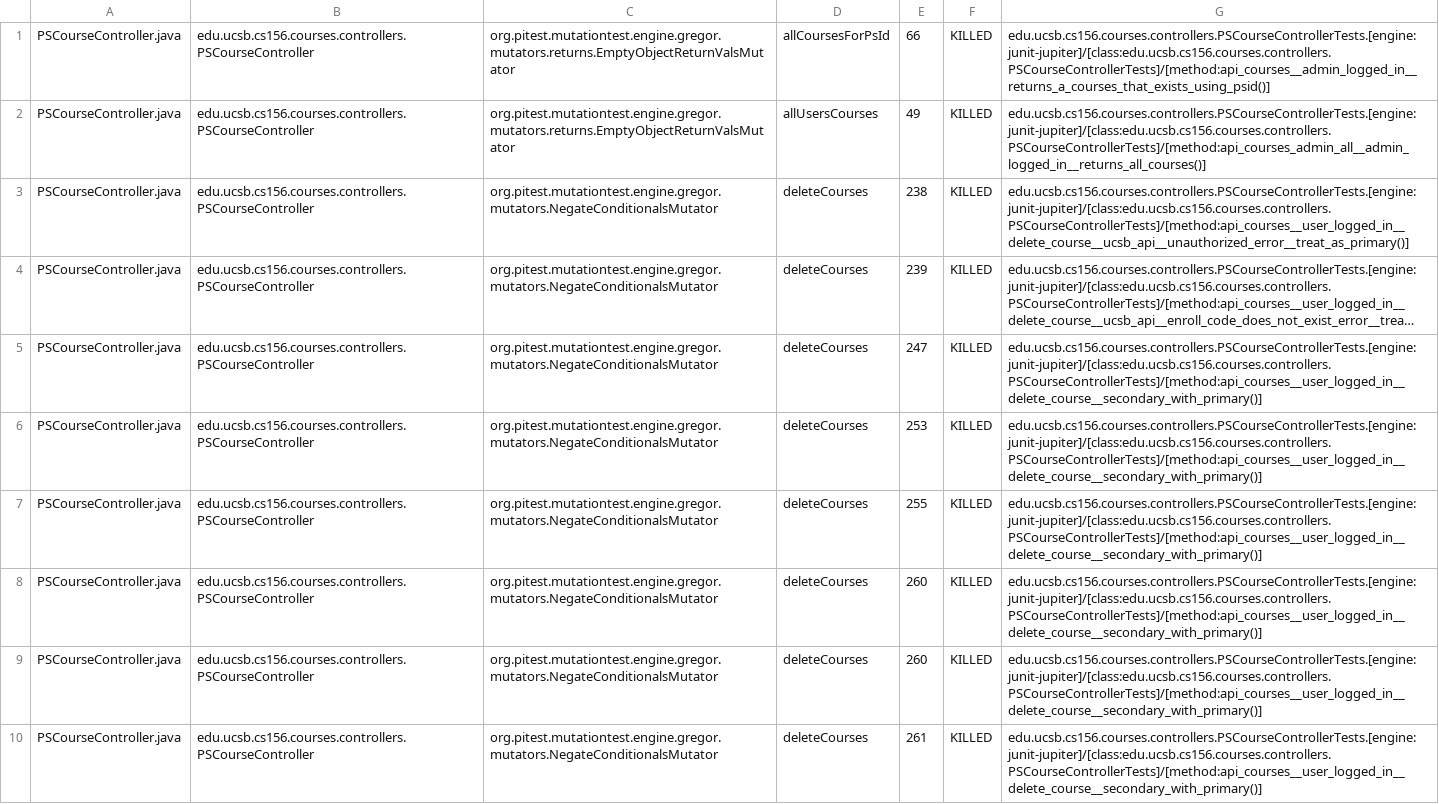
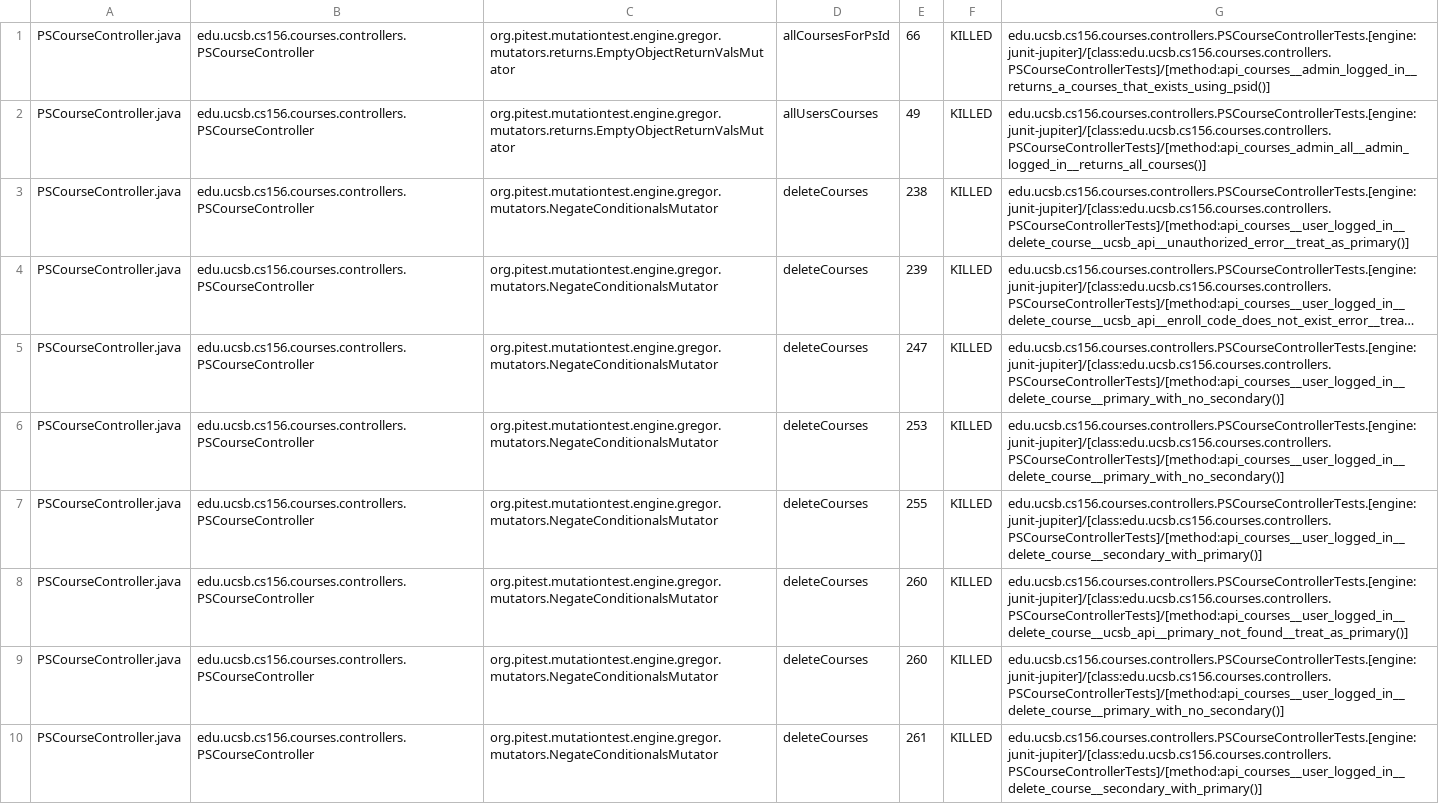
Before and after one commit to ucsb-cs156-s26/jpa05-hrithik-m, a CSV file: pitest/mutations.csv, drawn as a sheet; only a part is shown; long unchanged cells end in …; the diff covers the shown part only; the diff names each change by its address in the sheet, - before the commit and + after, or states it on an @@ line.

Commit message:
Deploying to gh-pages from @ ucsb-cs156-s26/jpa05-hrithik-m@6382fd3d9205e90f69d74118ab803f0ce3204f3e 🚀

```diff
--- a/pitest/mutations.csv
+++ b/pitest/mutations.csv
-G5:G6: edu.ucsb.cs156.courses.controllers.PSCourseControllerTests.[engine:junit-jupiter]/[class:edu.ucsb.cs156.courses.controllers.PSCourseControllerTests]/[method:api_courses__user_logged_in__delete_course__secondary_with_primary()]
+G5:G6: edu.ucsb.cs156.courses.controllers.PSCourseControllerTests.[engine:junit-jupiter]/[class:edu.ucsb.cs156.courses.controllers.PSCourseControllerTests]/[method:api_courses__user_logged_in__delete_course__primary_with_no_secondary()]
-G8: edu.ucsb.cs156.courses.controllers.PSCourseControllerTests.[engine:junit-jupiter]/[class:edu.ucsb.cs156.courses.controllers.PSCourseControllerTests]/[method:api_courses__user_logged_in__delete_course__secondary_with_primary()]
+G8: edu.ucsb.cs156.courses.controllers.PSCourseControllerTests.[engine:junit-jupiter]/[class:edu.ucsb.cs156.courses.controllers.PSCourseControllerTests]/[method:api_courses__user_logged_in__delete_course__ucsb_api__primary_not_found__treat_as_primary()]
-G9: edu.ucsb.cs156.courses.controllers.PSCourseControllerTests.[engine:junit-jupiter]/[class:edu.ucsb.cs156.courses.controllers.PSCourseControllerTests]/[method:api_courses__user_logged_in__delete_course__secondary_with_primary()]
+G9: edu.ucsb.cs156.courses.controllers.PSCourseControllerTests.[engine:junit-jupiter]/[class:edu.ucsb.cs156.courses.controllers.PSCourseControllerTests]/[method:api_courses__user_logged_in__delete_course__primary_with_no_secondary()]
```
Also changed, not shown: 66 edited cells elsewhere in this file, 48 other files.
